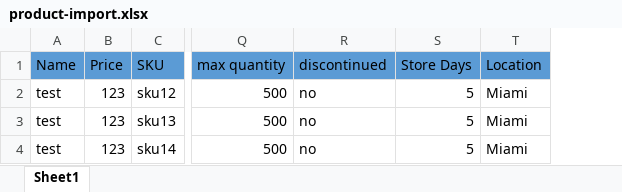
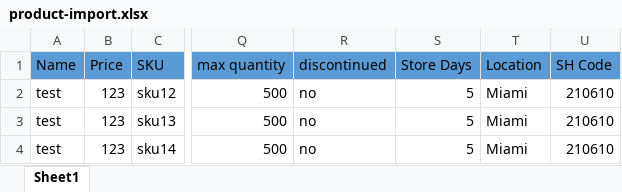
Before and after one commit to sanadev01/contributions, an Excel workbook: public/uploads/product-import.xlsx, sheet Sheet1, drawn as a sheet; only a part is shown, gaps mark what is left out; values as stored, in another font and other column widths than the file's, no borders; the diff names each change by its address in the sheet, - before the commit and + after, or states it on an @@ line.

Commit message:
adds product policies and fix shcode for product

```diff
--- a/public/uploads/product-import.xlsx (sheet Sheet1)
+++ b/public/uploads/product-import.xlsx (sheet Sheet1)
+column U (SH Code), rows 2-4: all 210610
```
Also changed, not shown: 9 other files.
